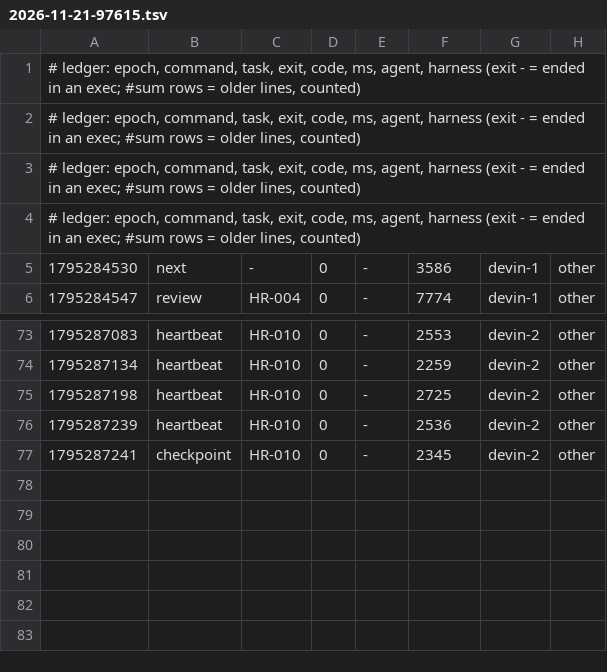
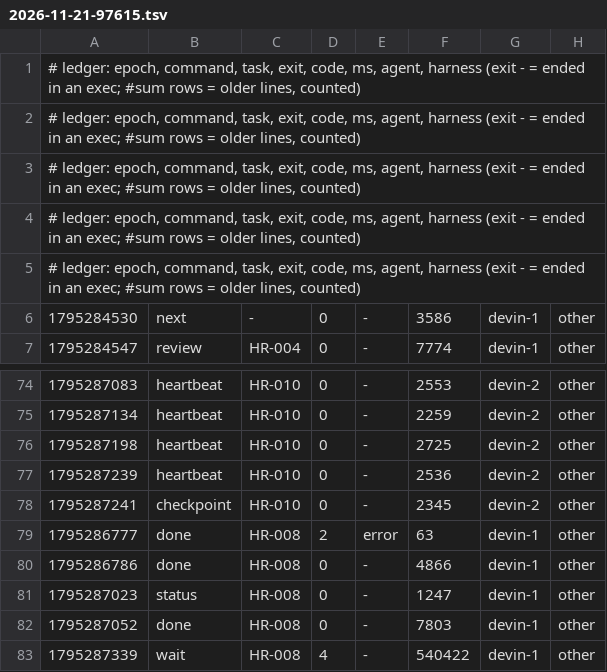
Before and after one commit to devmoraless/hilo-rosa, a TSV file: metrics/2026-11-21-97615.tsv, drawn as a sheet; only a part is shown, gaps mark what is left out; the diff names each change by its address in the sheet, - before the commit and + after, or states it on an @@ line.

Commit message:
uak: blackbox +2, metrics +5

```diff
--- a/metrics/2026-11-21-97615.tsv
+++ b/metrics/2026-11-21-97615.tsv
+row 5: # ledger: epoch, command, task, exit, code, ms, agent, harness (exit - = ended in an exec; #sum rows = older lines, counted)
+row 79: 1795286777 | done | HR-008 | 2 | error | 63 | devin-1 | other
+row 80: 1795286786 | done | HR-008 | 0 | - | 4866 | devin-1 | other
+row 81: 1795287023 | status | HR-008 | 0 | - | 1247 | devin-1 | other
+row 82: 1795287052 | done | HR-008 | 0 | - | 7803 | devin-1 | other
+row 83: 1795287339 | wait | HR-008 | 4 | - | 540422 | devin-1 | other
```
Also changed, not shown: 1 other file.
